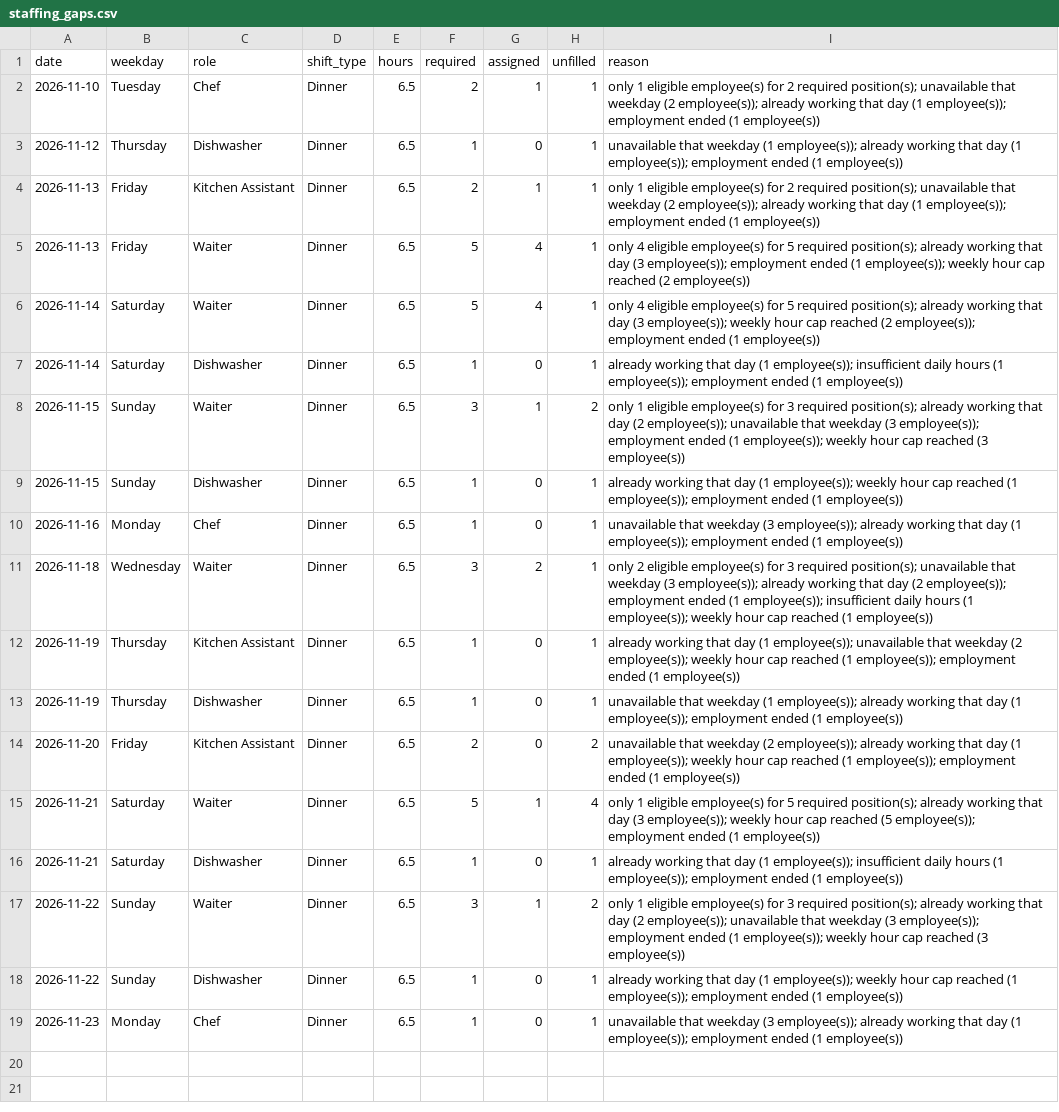
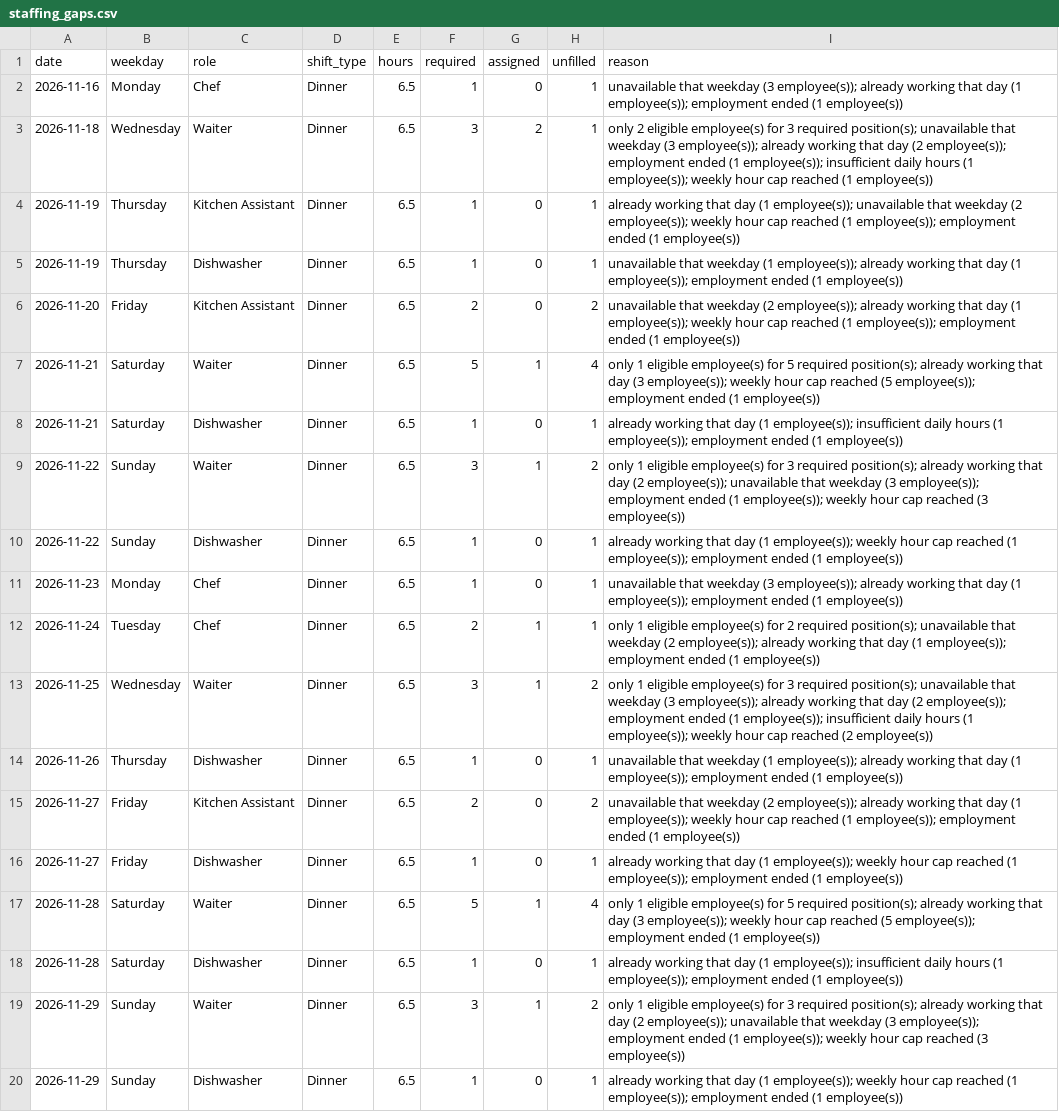
Before and after one commit to satish-shrestha-4u/restrodine-restaurant-intelligence, a CSV file: outputs/staffing_gaps.csv, drawn as a sheet; removed rows and columns are numbered as before the commit, all else as after; the diff names each change by its address in the sheet, - before the commit and + after, or states it on an @@ line.

```diff
--- a/outputs/staffing_gaps.csv
+++ b/outputs/staffing_gaps.csv
-row 2: 2026-11-10 | Tuesday | Chef | Dinner | 6.5 | 2 | 1 | 1 | only 1 eligible employee(s) for 2 required position(s); unavailable that weekday (2 employee(s)); already working that day (1 employee(s)); employment ended (1 employee(s))
-row 3: 2026-11-12 | Thursday | Dishwasher | Dinner | 6.5 | 1 | 0 | 1 | unavailable that weekday (1 employee(s)); already working that day (1 employee(s)); employment ended (1 employee(s))
-row 4: 2026-11-13 | Friday | Kitchen Assistant | Dinner | 6.5 | 2 | 1 | 1 | only 1 eligible employee(s) for 2 required position(s); unavailable that weekday (2 employee(s)); already working that day (1 employee(s)); employment ended (1 employee(s))
-row 5: 2026-11-13 | Friday | Waiter | Dinner | 6.5 | 5 | 4 | 1 | only 4 eligible employee(s) for 5 required position(s); already working that day (3 employee(s)); employment ended (1 employee(s)); weekly hour cap reached (2 employee(s))
-row 6: 2026-11-14 | Saturday | Waiter | Dinner | 6.5 | 5 | 4 | 1 | only 4 eligible employee(s) for 5 required position(s); already working that day (3 employee(s)); weekly hour cap reached (2 employee(s)); employment ended (1 employee(s))
-row 7: 2026-11-14 | Saturday | Dishwasher | Dinner | 6.5 | 1 | 0 | 1 | already working that day (1 employee(s)); insufficient daily hours (1 employee(s)); employment ended (1 employee(s))
-row 8: 2026-11-15 | Sunday | Waiter | Dinner | 6.5 | 3 | 1 | 2 | only 1 eligible employee(s) for 3 required position(s); already working that day (2 employee(s)); unavailable that weekday (3 employee(s)); employment ended (1 employee(s)); weekly hour cap reached (3 employee(s))
-row 9: 2026-11-15 | Sunday | Dishwasher | Dinner | 6.5 | 1 | 0 | 1 | already working that day (1 employee(s)); weekly hour cap reached (1 employee(s)); employment ended (1 employee(s))
+row 12: 2026-11-24 | Tuesday | Chef | Dinner | 6.5 | 2 | 1 | 1 | only 1 eligible employee(s) for 2 required position(s); unavailable that weekday (2 employee(s)); already working that day (1 employee(s)); employment ended (1 employee(s))
+row 13: 2026-11-25 | Wednesday | Waiter | Dinner | 6.5 | 3 | 1 | 2 | only 1 eligible employee(s) for 3 required position(s); unavailable that weekday (3 employee(s)); already working that day (2 employee(s)); employment ended (1 employee(s)); insufficient daily hours (1 employee(s)); weekly hour cap reached (2 employee(s))
+row 14: 2026-11-26 | Thursday | Dishwasher | Dinner | 6.5 | 1 | 0 | 1 | unavailable that weekday (1 employee(s)); already working that day (1 employee(s)); employment ended (1 employee(s))
+row 15: 2026-11-27 | Friday | Kitchen Assistant | Dinner | 6.5 | 2 | 0 | 2 | unavailable that weekday (2 employee(s)); already working that day (1 employee(s)); weekly hour cap reached (1 employee(s)); employment ended (1 employee(s))
+row 16: 2026-11-27 | Friday | Dishwasher | Dinner | 6.5 | 1 | 0 | 1 | already working that day (1 employee(s)); weekly hour cap reached (1 employee(s)); employment ended (1 employee(s))
+row 17: 2026-11-28 | Saturday | Waiter | Dinner | 6.5 | 5 | 1 | 4 | only 1 eligible employee(s) for 5 required position(s); already working that day (3 employee(s)); weekly hour cap reached (5 employee(s)); employment ended (1 employee(s))
+row 18: 2026-11-28 | Saturday | Dishwasher | Dinner | 6.5 | 1 | 0 | 1 | already working that day (1 employee(s)); insufficient daily hours (1 employee(s)); employment ended (1 employee(s))
+row 19: 2026-11-29 | Sunday | Waiter | Dinner | 6.5 | 3 | 1 | 2 | only 1 eligible employee(s) for 3 required position(s); already working that day (2 employee(s)); unavailable that weekday (3 employee(s)); employment ended (1 employee(s)); weekly hour cap reached (3 employee(s))
+row 20: 2026-11-29 | Sunday | Dishwasher | Dinner | 6.5 | 1 | 0 | 1 | already working that day (1 employee(s)); weekly hour cap reached (1 employee(s)); employment ended (1 employee(s))
```
Also changed, not shown: outputs/recommended_roster.csv, outputs/revenue_forecast_next_14_days.csv, 6 other files.
